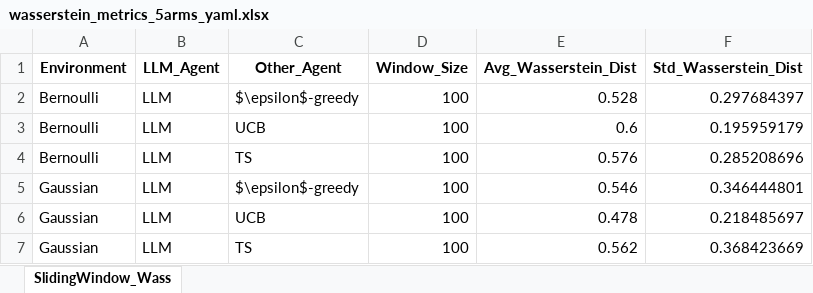
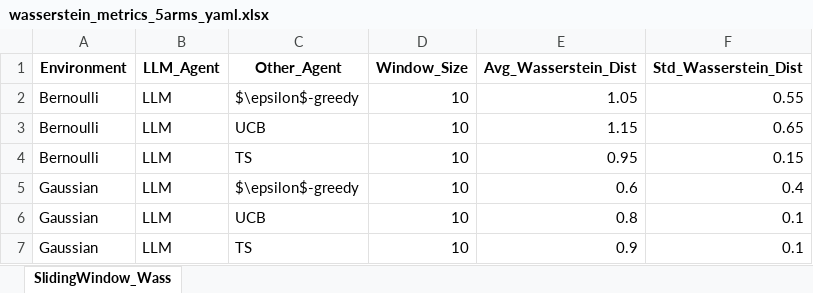
Before and after one commit to Donniezvadah/tests, an Excel workbook: Wasserstein_plots_5arms_yaml/wasserstein_metrics_5arms_yaml.xlsx, sheet SlidingWindow_Wass, drawn as a sheet; values as stored, in another font and other column widths than the file's, no borders; the diff names each change by its address in the sheet, - before the commit and + after, or states it on an @@ line.

```diff
--- a/Wasserstein_plots_5arms_yaml/wasserstein_metrics_5arms_yaml.xlsx (sheet SlidingWindow_Wass)
+++ b/Wasserstein_plots_5arms_yaml/wasserstein_metrics_5arms_yaml.xlsx (sheet SlidingWindow_Wass)
-D2:D7 (Window_Size): 100
+D2:D7 (Window_Size): 10
-E2 (Avg_Wasserstein_Dist): 0.528
+E2 (Avg_Wasserstein_Dist): 1.05
-F2 (Std_Wasserstein_Dist): 0.297684397
+F2 (Std_Wasserstein_Dist): 0.55
-E3 (Avg_Wasserstein_Dist): 0.6
+E3 (Avg_Wasserstein_Dist): 1.15
-F3 (Std_Wasserstein_Dist): 0.195959179
+F3 (Std_Wasserstein_Dist): 0.65
-E4 (Avg_Wasserstein_Dist): 0.576
+E4 (Avg_Wasserstein_Dist): 0.95
-F4 (Std_Wasserstein_Dist): 0.285208696
+F4 (Std_Wasserstein_Dist): 0.15
-E5 (Avg_Wasserstein_Dist): 0.546
+E5 (Avg_Wasserstein_Dist): 0.6
-F5 (Std_Wasserstein_Dist): 0.346444801
+F5 (Std_Wasserstein_Dist): 0.4
-E6 (Avg_Wasserstein_Dist): 0.478
+E6 (Avg_Wasserstein_Dist): 0.8
-F6 (Std_Wasserstein_Dist): 0.218485697
+F6 (Std_Wasserstein_Dist): 0.1
-E7 (Avg_Wasserstein_Dist): 0.562
+E7 (Avg_Wasserstein_Dist): 0.9
-F7 (Std_Wasserstein_Dist): 0.368423669
+F7 (Std_Wasserstein_Dist): 0.1
```
Also changed, not shown: 45 other files.
